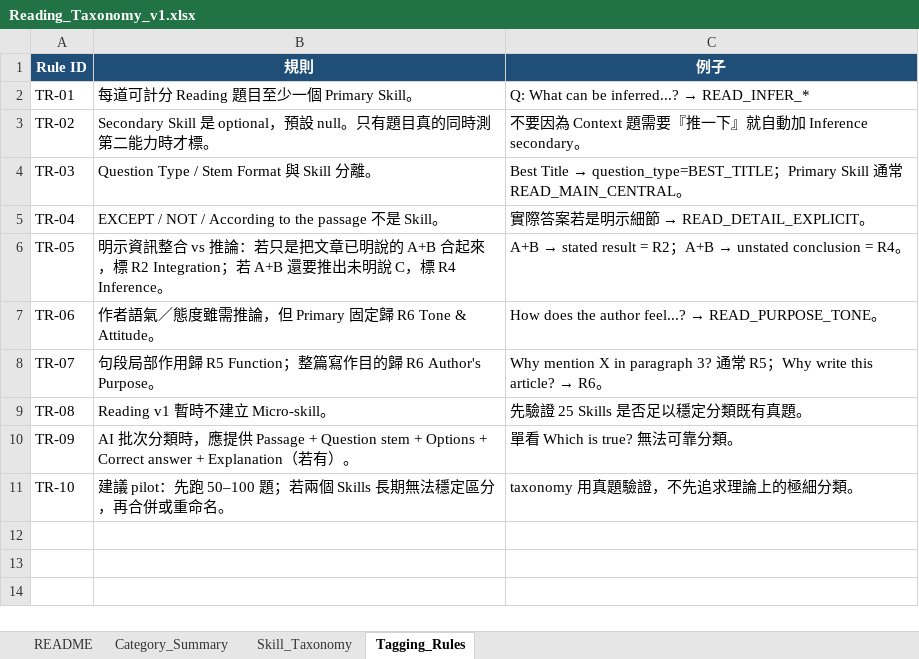
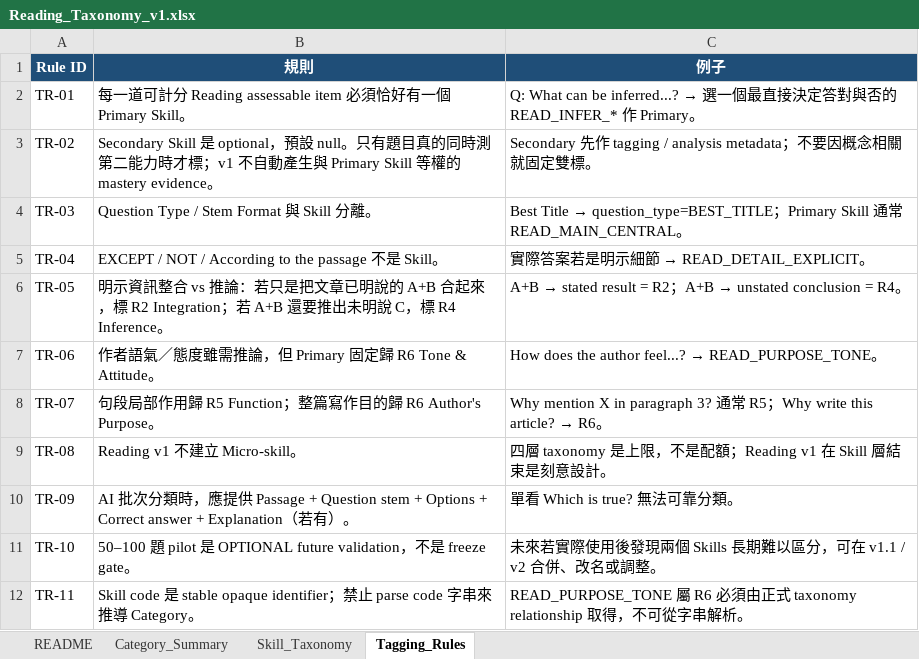
Before and after one commit to nonstopjazz/mock-exam-ace, an Excel workbook: docs/learn/reading-taxonomy/Reading_Taxonomy_v1.xlsx, sheet Tagging_Rules, drawn as a sheet; values as stored, in another font and other column widths than the file's, no borders; the diff names each change by its address in the sheet, - before the commit and + after, or states it on an @@ line.

```diff
--- a/docs/learn/reading-taxonomy/Reading_Taxonomy_v1.xlsx (sheet Tagging_Rules)
+++ b/docs/learn/reading-taxonomy/Reading_Taxonomy_v1.xlsx (sheet Tagging_Rules)
-B2 (規則): 每道可計分 Reading 題目至少一個 Primary Skill。
+B2 (規則): 每一道可計分 Reading assessable item 必須恰好有一個 Primary Skill。
@@ C2 (例子): …inferred...? → READ_INFER_* → …inferred...? → 選一個最直接決定答對與否的 READ_INFER_* 作 Primary。 @@
-B3 (規則): …力時才標。
+B3 (規則): …力時才標；v1 不自動產生與 Primary Skill 等權的 mastery evidence。
-C3 (例子): 不要因為 Context 題需要『推一下』就自動加 Inference secondary。
+C3 (例子): Secondary 先作 tagging / analysis metadata；不要因概念相關就固定雙標。
-B9 (規則): Reading v1 暫時不建立 Micro-skill。
+B9 (規則): Reading v1 不建立 Micro-skill。
-C9 (例子): 先驗證 25 Skills 是否足以穩定分類既有真題。
+C9 (例子): 四層 taxonomy 是上限，不是配額；Reading v1 在 Skill 層結束是刻意設計。
-B11 (規則): 建議 pilot：先跑 50–100 題；若兩個 Skills 長期無法穩定區分，再合併或重命名。
+B11 (規則): 50–100 題 pilot 是 OPTIONAL future validation，不是 freeze gate。
-C11 (例子): taxonomy 用真題驗證，不先追求理論上的極細分類。
+C11 (例子): 未來若實際使用後發現兩個 Skills 長期難以區分，可在 v1.1 / v2 合併、改名或調整。
+row 12: TR-11 | Skill code 是 stable opaque identifier；禁止 parse code 字串來推導 Category。 | READ_PURPOSE_TONE 屬 R6 必須由正式 taxonomy relationship 取得，不可從字串解析。
```
Also changed, not shown: sheet Skill_Taxonomy, sheet README, sheet Category_Summary, 5 other files.
